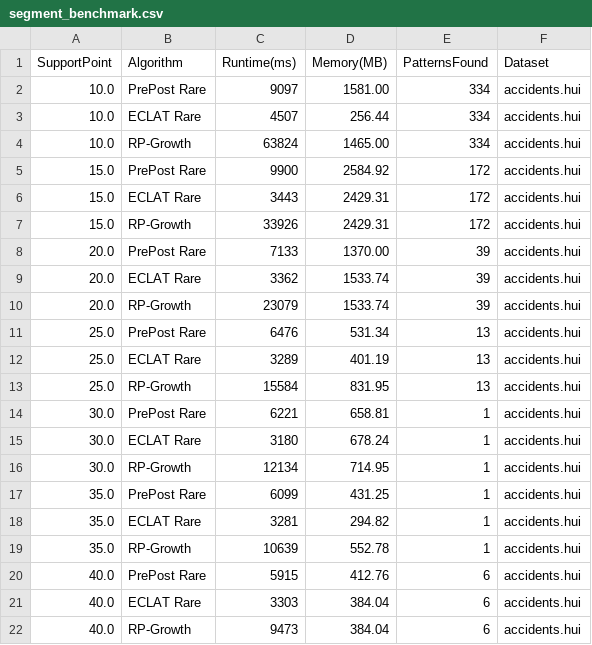
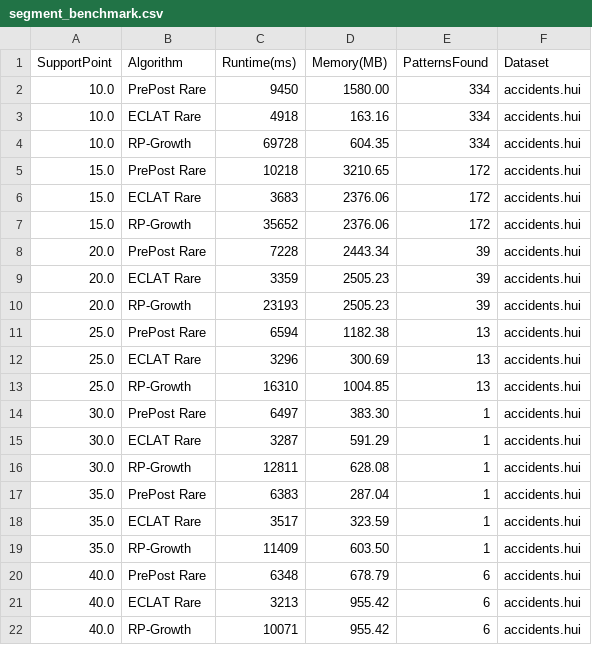
Before and after one commit to Doancoder777/DACS_DataMining, a CSV file: results/segment_benchmark.csv, drawn as a sheet.

```diff
--- a/results/segment_benchmark.csv
+++ b/results/segment_benchmark.csv
@@ -1,22 +1,22 @@
 SupportPoint,Algorithm,Runtime(ms),Memory(MB),PatternsFound,Dataset
-10.0,PrePost Rare,9097,1581.00,334,accidents.hui
-10.0,ECLAT Rare,4507,256.44,334,accidents.hui
-10.0,RP-Growth,63824,1465.00,334,accidents.hui
-15.0,PrePost Rare,9900,2584.92,172,accidents.hui
-15.0,ECLAT Rare,3443,2429.31,172,accidents.hui
-15.0,RP-Growth,33926,2429.31,172,accidents.hui
-20.0,PrePost Rare,7133,1370.00,39,accidents.hui
-20.0,ECLAT Rare,3362,1533.74,39,accidents.hui
-20.0,RP-Growth,23079,1533.74,39,accidents.hui
-25.0,PrePost Rare,6476,531.34,13,accidents.hui
-25.0,ECLAT Rare,3289,401.19,13,accidents.hui
-25.0,RP-Growth,15584,831.95,13,accidents.hui
-30.0,PrePost Rare,6221,658.81,1,accidents.hui
-30.0,ECLAT Rare,3180,678.24,1,accidents.hui
-30.0,RP-Growth,12134,714.95,1,accidents.hui
-35.0,PrePost Rare,6099,431.25,1,accidents.hui
-35.0,ECLAT Rare,3281,294.82,1,accidents.hui
-35.0,RP-Growth,10639,552.78,1,accidents.hui
-40.0,PrePost Rare,5915,412.76,6,accidents.hui
-40.0,ECLAT Rare,3303,384.04,6,accidents.hui
-40.0,RP-Growth,9473,384.04,6,accidents.hui
+10.0,PrePost Rare,9450,1580.00,334,accidents.hui
+10.0,ECLAT Rare,4918,163.16,334,accidents.hui
+10.0,RP-Growth,69728,604.35,334,accidents.hui
+15.0,PrePost Rare,10218,3210.65,172,accidents.hui
+15.0,ECLAT Rare,3683,2376.06,172,accidents.hui
+15.0,RP-Growth,35652,2376.06,172,accidents.hui
+20.0,PrePost Rare,7228,2443.34,39,accidents.hui
+20.0,ECLAT Rare,3359,2505.23,39,accidents.hui
+20.0,RP-Growth,23193,2505.23,39,accidents.hui
+25.0,PrePost Rare,6594,1182.38,13,accidents.hui
+25.0,ECLAT Rare,3296,300.69,13,accidents.hui
+25.0,RP-Growth,16310,1004.85,13,accidents.hui
+30.0,PrePost Rare,6497,383.30,1,accidents.hui
+30.0,ECLAT Rare,3287,591.29,1,accidents.hui
+30.0,RP-Growth,12811,628.08,1,accidents.hui
+35.0,PrePost Rare,6383,287.04,1,accidents.hui
+35.0,ECLAT Rare,3517,323.59,1,accidents.hui
+35.0,RP-Growth,11409,603.50,1,accidents.hui
+40.0,PrePost Rare,6348,678.79,6,accidents.hui
+40.0,ECLAT Rare,3213,955.42,6,accidents.hui
+40.0,RP-Growth,10071,955.42,6,accidents.hui
```
Also changed, not shown: 1 other file.
